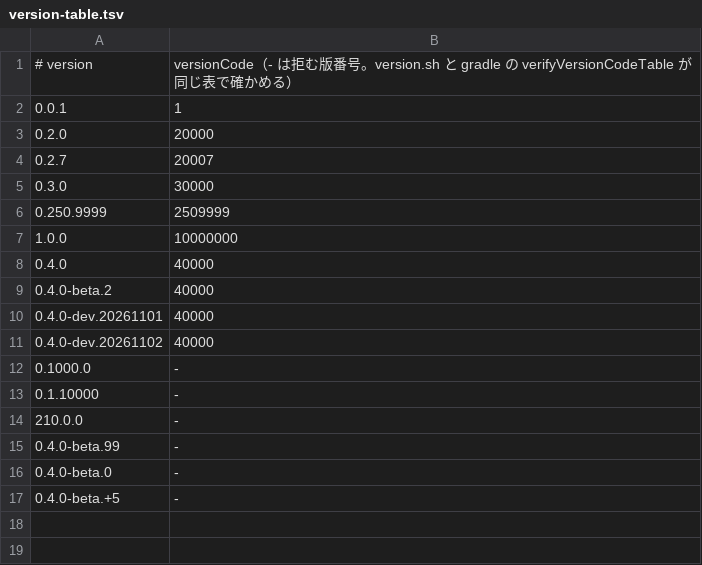
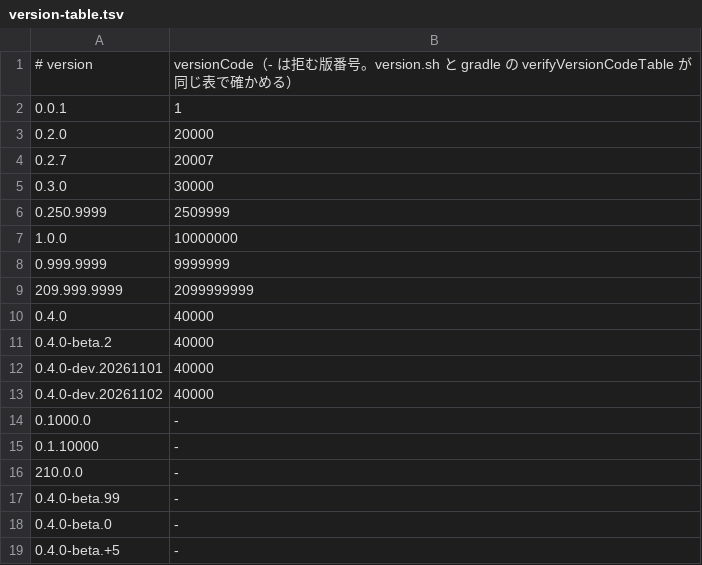
Before and after one commit to rai-256/ashiato, a TSV file: tools/release/version-table.tsv, drawn as a sheet; the diff names each change by its address in the sheet, - before the commit and + after, or states it on an @@ line.

```diff
--- a/tools/release/version-table.tsv
+++ b/tools/release/version-table.tsv
+row 8: 0.999.9999 | 9999999
+row 9: 209.999.9999 | 2099999999
```
Also changed, not shown: tools/release/version-check-table.tsv, 7 other files.
